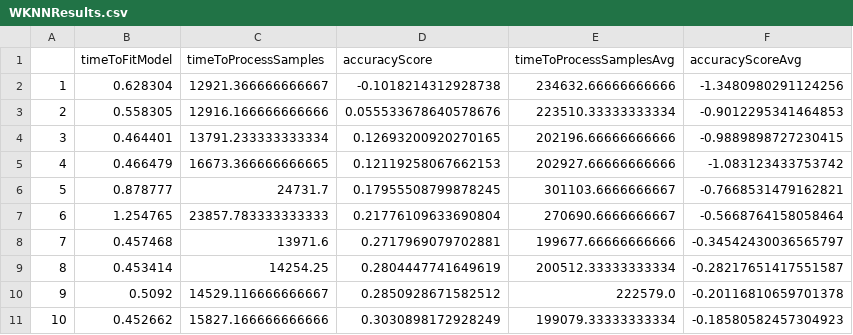
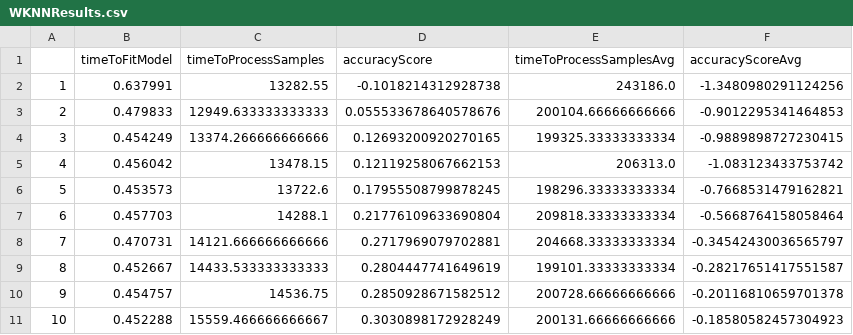
Before and after one commit to LucasEBSkora/pidr-FingerLoc, a CSV file: results/WKNNResults.csv, drawn as a sheet; only a part is shown; the diff covers the shown part only.

```diff
--- a/results/WKNNResults.csv
+++ b/results/WKNNResults.csv
@@ -1,11 +1,11 @@
 ,timeToFitModel,timeToProcessSamples,accuracyScore,timeToProcessSamplesAvg,accuracyScoreAvg
-1,0.628304,12921.366666666667,-0.1018214312928738,234632.66666666666,-1.3480980291124256
-2,0.558305,12916.166666666666,0.055533678640578676,223510.33333333334,-0.9012295341464853
-3,0.464401,13791.233333333334,0.12693200920270165,202196.66666666666,-0.9889898727230415
-4,0.466479,16673.366666666665,0.12119258067662153,202927.66666666666,-1.083123433753742
-5,0.878777,24731.7,0.17955508799878245,301103.6666666667,-0.7668531479162821
-6,1.254765,23857.783333333333,0.21776109633690804,270690.6666666667,-0.5668764158058464
-7,0.457468,13971.6,0.2717969079702881,199677.66666666666,-0.34542430036565797
-8,0.453414,14254.25,0.2804447741649619,200512.33333333334,-0.28217651417551587
-9,0.5092,14529.116666666667,0.2850928671582512,222579.0,-0.20116810659701378
-10,0.452662,15827.166666666666,0.3030898172928249,199079.33333333334,-0.18580582457304923
+1,0.637991,13282.55,-0.1018214312928738,243186.0,-1.3480980291124256
+2,0.479833,12949.633333333333,0.055533678640578676,200104.66666666666,-0.9012295341464853
+3,0.454249,13374.266666666666,0.12693200920270165,199325.33333333334,-0.9889898727230415
+4,0.456042,13478.15,0.12119258067662153,206313.0,-1.083123433753742
+5,0.453573,13722.6,0.17955508799878245,198296.33333333334,-0.7668531479162821
+6,0.457703,14288.1,0.21776109633690804,209818.33333333334,-0.5668764158058464
+7,0.470731,14121.666666666666,0.2717969079702881,204668.33333333334,-0.34542430036565797
+8,0.452667,14433.533333333333,0.2804447741649619,199101.33333333334,-0.28217651417551587
+9,0.454757,14536.75,0.2850928671582512,200728.66666666666,-0.20116810659701378
+10,0.452288,15559.466666666667,0.3030898172928249,200131.66666666666,-0.18580582457304923
```
Also changed, not shown: 108 edited cells elsewhere in this file, results/KNNAvgResults.csv, results/KNNResults.csv, 55 other files.
